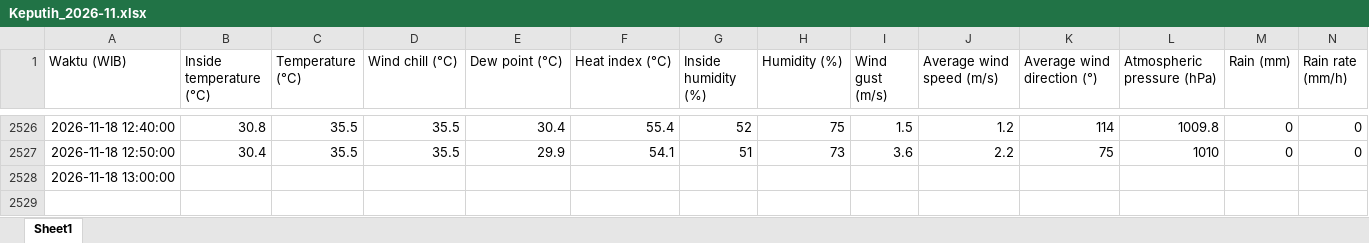
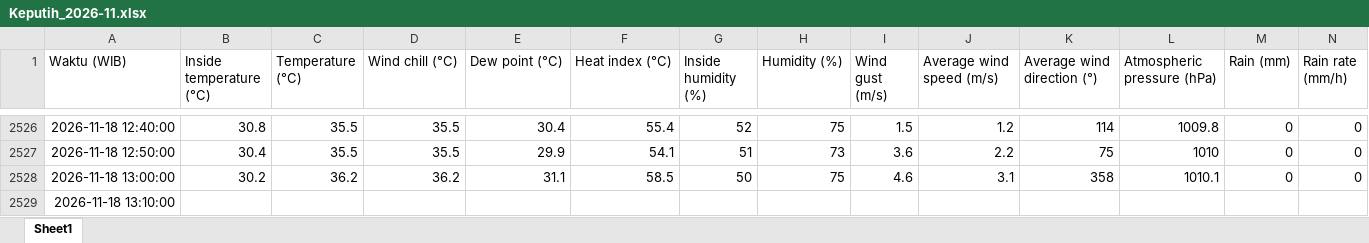
Before and after one commit to mayafelicia/automatic_download_weathercloud_ITS_Sukolilo, an Excel workbook: data/Keputih/Keputih_2026-11.xlsx, sheet Sheet1, drawn as a sheet; only a part is shown, gaps mark what is left out; values as stored, in another font and other column widths than the file's, no borders; addresses are those after the commit; rows hold the shown columns only; the diff names each change by its address in the sheet, - before the commit and + after, or states it on an @@ line.

```diff
--- a/data/Keputih/Keputih_2026-11.xlsx (sheet Sheet1)
+++ b/data/Keputih/Keputih_2026-11.xlsx (sheet Sheet1)
+row 2528: 2026-11-18 13:00:00 | 30.2 | 36.2 | 36.2 | 31.1 | 58.5 | 50 | 75 | 4.6 | 3.1 | 358 | 1010.1 | 0 | 0
-A2529 (Waktu (WIB)): 2026-11-18 13:00:00
+A2529 (Waktu (WIB)): 2026-11-18 13:10:00
```
Also changed, not shown: data/Keputih/Keputih_2026-01.xlsx, data/Keputih/Keputih_2026-02.xlsx, 28 other files.
